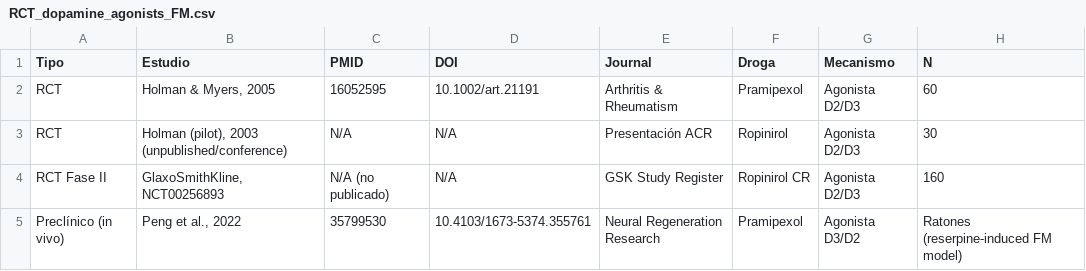
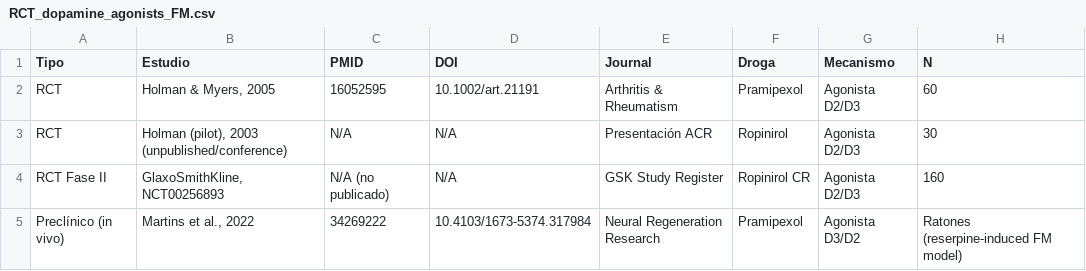
Before and after one commit to Grizaceo/protein-lab, a CSV file: investigacion-fibromialgia/analisis/RCT_dopamine_agonists_FM.csv, drawn as a sheet; only a part is shown; the diff names each change by its address in the sheet, - before the commit and + after, or states it on an @@ line.

Commit message:
feat: FASE 1 reparaciones bloqueantes (R1-R14) — 14 correcciones post-auditoria
- R1: Zhang 2007 PMID fabricado corregido (17351609 no existe)
- R2: Bäckryd, De la Luz-Cuellar, Kurian/Jones corregidos con PMIDs reales
- R3: O'Mahony, Tsilioni, Pacheco, Rodríguez-Pintó verificados via PubMed API
- R4: Tabla completa 10 pares co-expresión GSE67311 (antes 5 selectivos)
- R5: CA14 sex-confound: no sobrevive female-only (p=0.135 vs 0.0003)
- R6: Claim B TAC1/SP no medidos en Olink corregido
- R7: Conclusión co-expresión rebajada: 1/10 pares significativo
- R8: QSP K_UNCAT_R corregido (50→189.3 s⁻¹, bug 3.8x), ΔpH=0, conclusión→no evaluable
- R9: Scripts ya existen (resuelto por R4)
- R10: §3.6 GSE269047 borrado (HERV transcripts, no genes medibles)
- R11: Genes UKB sitio-específico, immunomod pattern→hypothesis speculative
- R12: Protocolo Olink nota medicación obligatoria
- R13: Limitación 10 medicación/edad/BMI añadida
- R14: Derivados regenerados (numbered.md + 2 PDFs)

Verificador: 3/11 PASS (consistente con plan — 8 FAIL son hallazgos reales)
27 PMIDs verificados, 0 errores

```diff
--- a/investigacion-fibromialgia/analisis/RCT_dopamine_agonists_FM.csv
+++ b/investigacion-fibromialgia/analisis/RCT_dopamine_agonists_FM.csv
-B5 (Estudio): Peng et al., 2022
+B5 (Estudio): Martins et al., 2022
-C5 (PMID): 35799530
+C5 (PMID): 34269222
-D5 (DOI): 10.4103/1673-5374.355761
+D5 (DOI): 10.4103/1673-5374.317984
```
Also changed, not shown: 20 other files.
